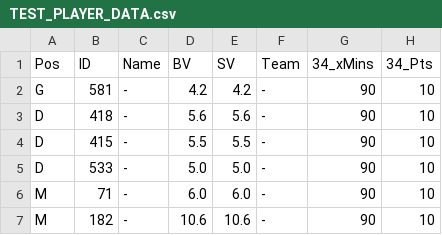
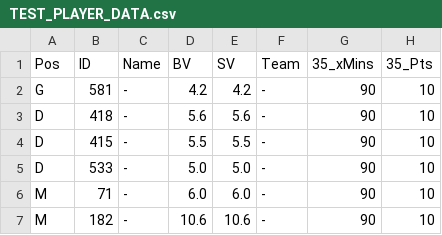
Before and after one commit to xydone/FPLOpticord, a CSV file: config/player_data/TEST_PLAYER_DATA.csv, drawn as a sheet; only a part is shown.

Commit message:
chore: bump test player data csv to working state

```diff
--- a/config/player_data/TEST_PLAYER_DATA.csv
+++ b/config/player_data/TEST_PLAYER_DATA.csv
@@ -1,2 +1,2 @@
-Pos,ID,Name,BV,SV,Team,34_xMins,34_Pts,
+Pos,ID,Name,BV,SV,Team,35_xMins,35_Pts,
 G,581,-,4.2,4.2,-,90,10
```
